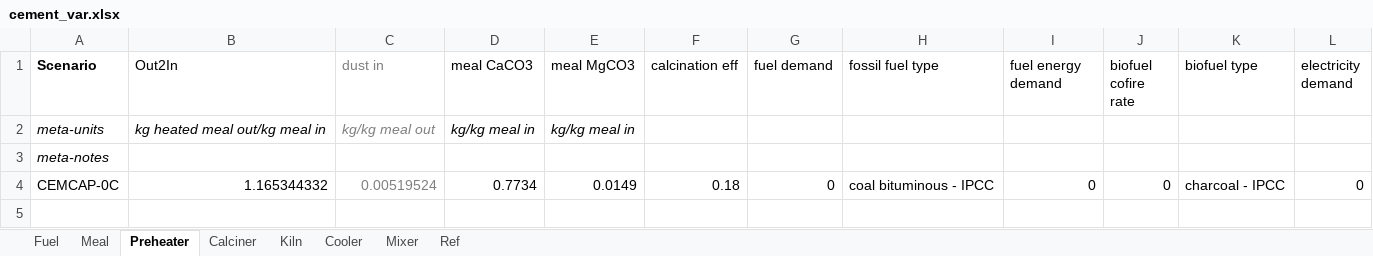
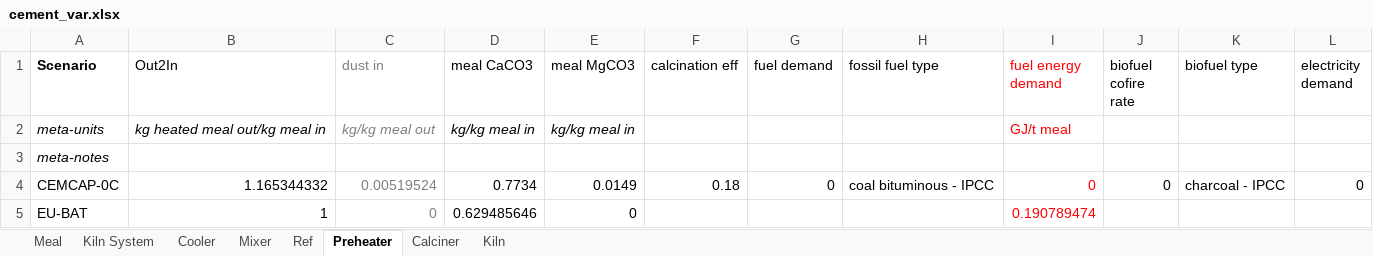
Before and after one commit to concoctions/BlackBlox, an Excel workbook: data/cement/cement_var.xlsx, sheet Preheater, drawn as a sheet; values as stored, in another font and other column widths than the file's, no borders; the diff names each change by its address in the sheet, - before the commit and + after, or states it on an @@ line.

```diff
--- a/data/cement/cement_var.xlsx (sheet Preheater)
+++ b/data/cement/cement_var.xlsx (sheet Preheater)
-sheet tab: Fuel
+sheet tab: Kiln System
@@ sheet tab order changed: Meal | Kiln System | Cooler | Mixer | Ref | Preheater | Calciner | Kiln @@
-I1 text colour: black
+I1 text colour: #FF0000
-I2 (fuel energy demand): (empty)
+I2 (fuel energy demand): GJ/t meal
-I4 text colour: black
+I4 text colour: #FF0000
+row 5: EU-BAT | 1 | 0 | 0.629485646 | 0 |  |  |  | 0.190789474
```
Also changed, not shown: sheet Mixer, sheet Meal, sheet Cooler, sheet Kiln, data/cement/cement_calcs.xlsx, data/shared/shared_var.xlsx, 4 other files.
